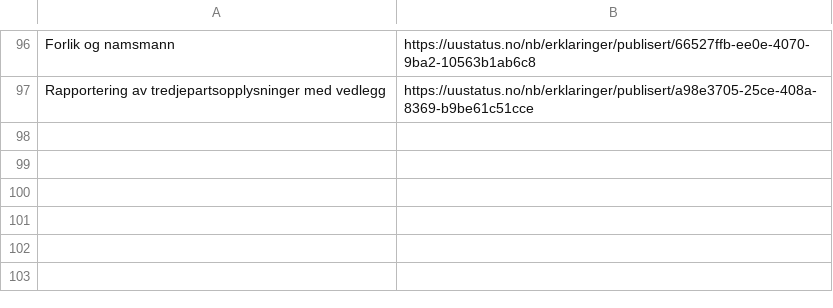
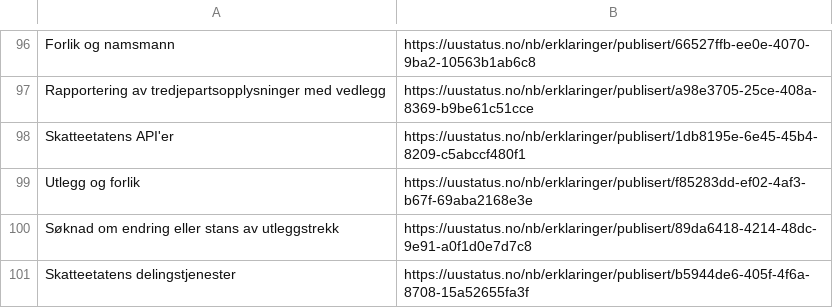
Before and after one commit to Skatteetaten/uu-status, a CSV file: uustatus-urls.csv, drawn as a sheet; only a part is shown, gaps mark what is left out; the diff names each change by its address in the sheet, - before the commit and + after, or states it on an @@ line.

Commit message:
Lagt til flere nye løsninger (del 2)

```diff
--- a/uustatus-urls.csv
+++ b/uustatus-urls.csv
+row 98: Skatteetatens API'er | https://uustatus.no/nb/erklaringer/publisert/1db8195e-6e45-45b4-8209-c5abccf480f1
+row 99: Utlegg og forlik | https://uustatus.no/nb/erklaringer/publisert/f85283dd-ef02-4af3-b67f-69aba2168e3e
+row 100: Søknad om endring eller stans av utleggstrekk | https://uustatus.no/nb/erklaringer/publisert/89da6418-4214-48dc-9e91-a0f1d0e7d7c8
+row 101: Skatteetatens delingstjenester | https://uustatus.no/nb/erklaringer/publisert/b5944de6-405f-4f6a-8708-15a52655fa3f
```
